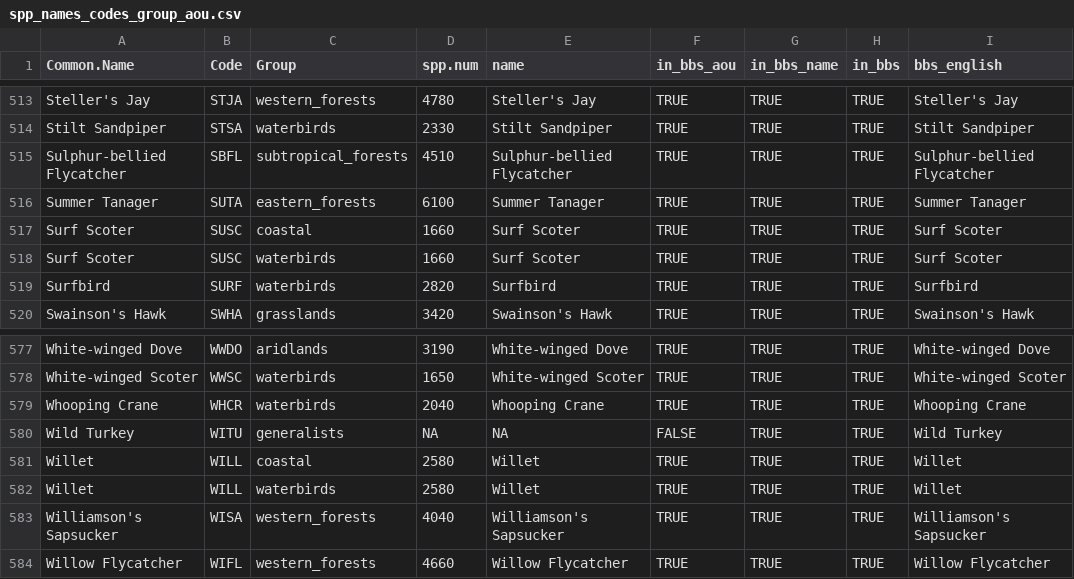
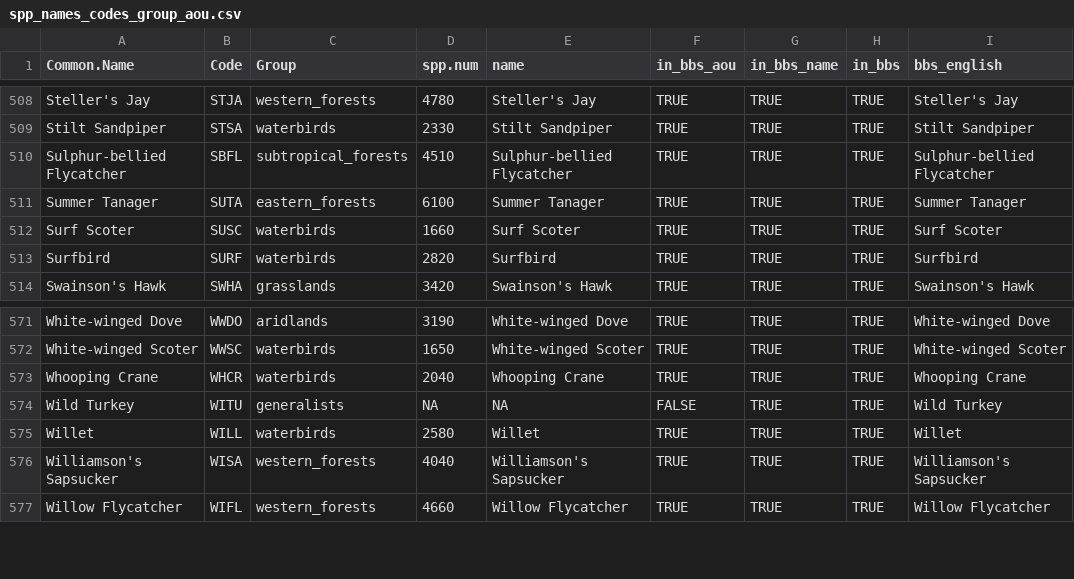
Before and after one commit to LilacHo/Route-level_BBS_trends1, a CSV file: data/spp_names_codes_group_aou.csv, drawn as a sheet; only a part is shown, gaps mark what is left out; the diff covers the shown part only; the diff names each change by its address in the sheet, - before the commit and + after, or states it on an @@ line.

```diff
--- a/data/spp_names_codes_group_aou.csv
+++ b/data/spp_names_codes_group_aou.csv
-row 517: Surf Scoter | SUSC | coastal | 1660 | Surf Scoter | TRUE | TRUE | TRUE | Surf Scoter
-row 581: Willet | WILL | coastal | 2580 | Willet | TRUE | TRUE | TRUE | Willet
```
Also changed, not shown: 5 removed rows elsewhere in this file, data/spp_names_codes_group_aou_taxa.csv, 3 other files.
